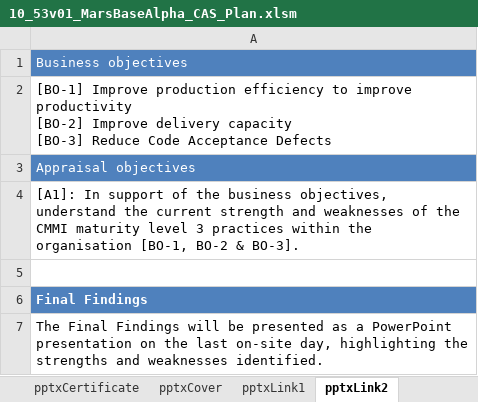
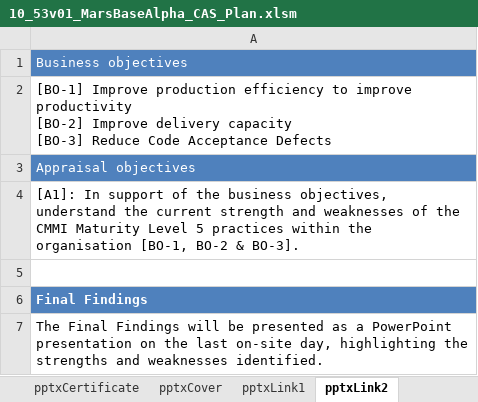
Before and after one commit to DemixTech/CMMITools, an Excel workbook: 2021-04-12to04-16 (A5) C53517 SoftMARS/10_53v01_MarsBaseAlpha_CAS_Plan.xlsm, sheet pptxLink2, drawn as a sheet; only a part is shown; values as stored, in another font and other column widths than the file's, no borders; the diff names each change by its address in the sheet, - before the commit and + after, or states it on an @@ line.

```diff
--- a/2021-04-12to04-16 (A5) C53517 SoftMARS/10_53v01_MarsBaseAlpha_CAS_Plan.xlsm (sheet pptxLink2)
+++ b/2021-04-12to04-16 (A5) C53517 SoftMARS/10_53v01_MarsBaseAlpha_CAS_Plan.xlsm (sheet pptxLink2)
-A4: …the CMMI maturity level 3 practices within…
+A4: …the CMMI Maturity Level 5 practices within…
```
Also changed, not shown: sheet pptxLink3, sheet pptxLink1, sheet Planning, sheet StartupInfo, sheet P1PA-SS, sheet pptxLink4, hidden cells, charts or pictures, 2021-04-12to04-16 (A5) C53517 SoftMARS/00_Data_Reference.xlsm, 13 other files.
